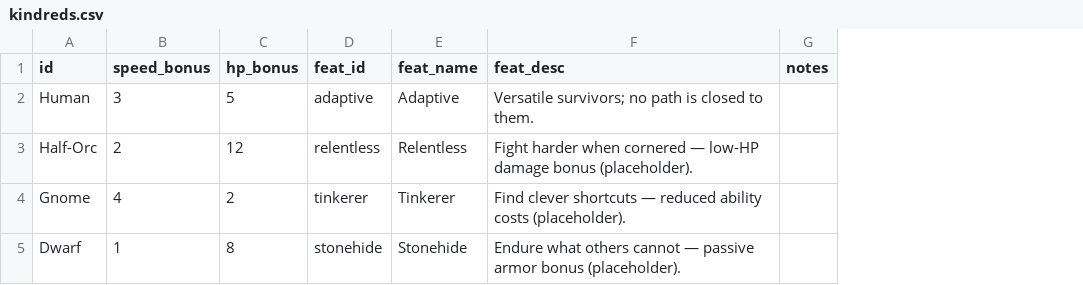
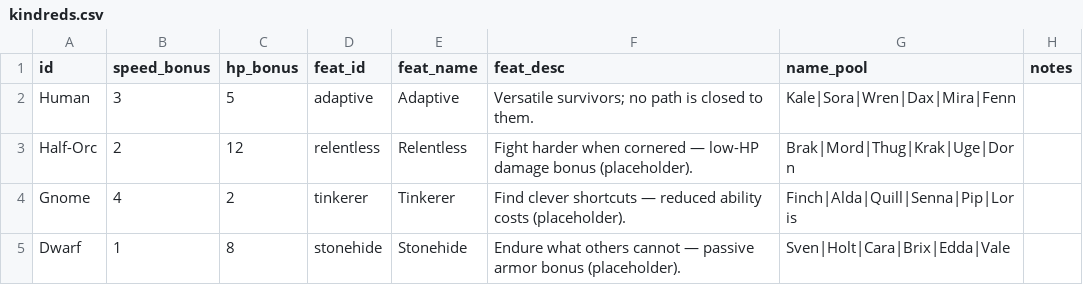
Before and after one commit to caleb-the-dev/RogueFinder, a CSV file: rogue-finder/data/kindreds.csv, drawn as a sheet; the diff names each change by its address in the sheet, - before the commit and + after, or states it on an @@ line.

```diff
--- a/rogue-finder/data/kindreds.csv
+++ b/rogue-finder/data/kindreds.csv
+column G (name_pool), rows 2-5: Kale|Sora|Wren|Dax|Mira|Fenn | Brak|Mord|Thug|Krak|Uge|Dorn | Finch|Alda|Quill|Senna|Pip|Loris | Sven|Holt|Cara|Brix|Edda|Vale
```
Also changed, not shown: 6 other files.
